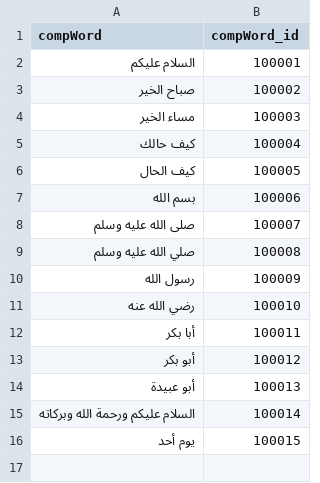
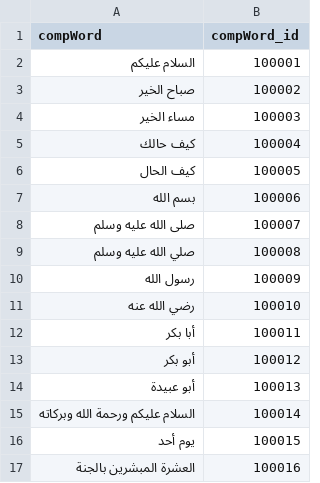
Before and after one commit to SafaaQutub18/Al-Banan-App--GP, a CSV file: scripts/python_scripts/compoundWords_Dictionary.csv, drawn as a sheet.

```diff
--- a/scripts/python_scripts/compoundWords_Dictionary.csv
+++ b/scripts/python_scripts/compoundWords_Dictionary.csv
@@ -16 +16,2 @@
 يوم أحد,100015
+العشرة المبشرين بالجنة,100016
```
Also changed, not shown: scripts/python_scripts/verbs_Dictionary.csv, scripts/python_scripts/words_Dictionary.csv, 4 other files.
